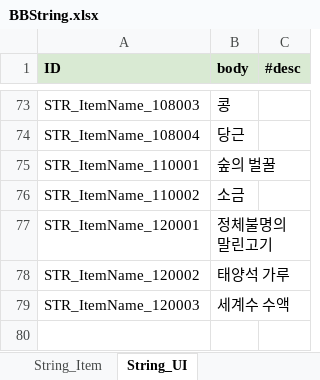
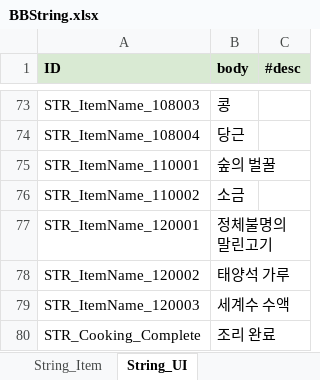
Before and after one commit to jeongopo/ProjectBB, an Excel workbook: Data/Excel/BBString.xlsx, sheet String_UI, drawn as a sheet; only a part is shown, gaps mark what is left out; values as stored, in another font and other column widths than the file's, no borders; the diff names each change by its address in the sheet, - before the commit and + after, or states it on an @@ line.

```diff
--- a/Data/Excel/BBString.xlsx (sheet String_UI)
+++ b/Data/Excel/BBString.xlsx (sheet String_UI)
+row 80: STR_Cooking_Complete | 조리 완료
```
Also changed, not shown: Data/Excel/Recipe_Combine.xlsx, 26 other files.
